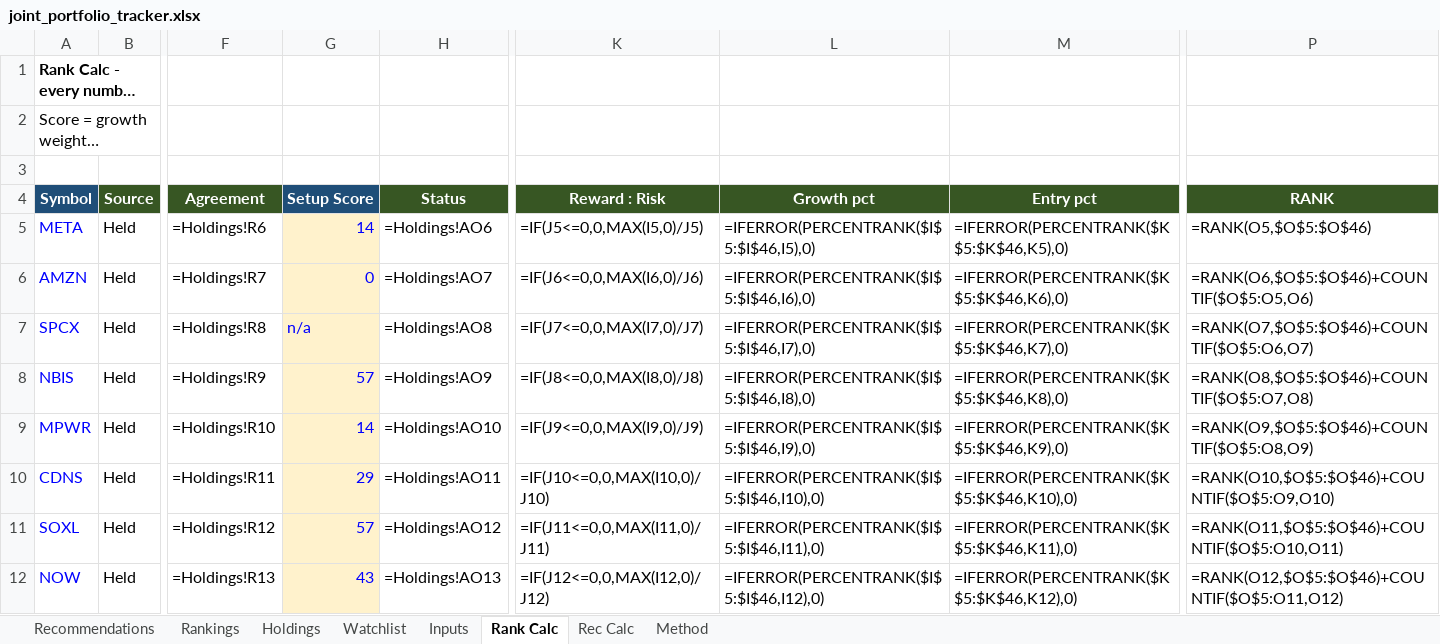
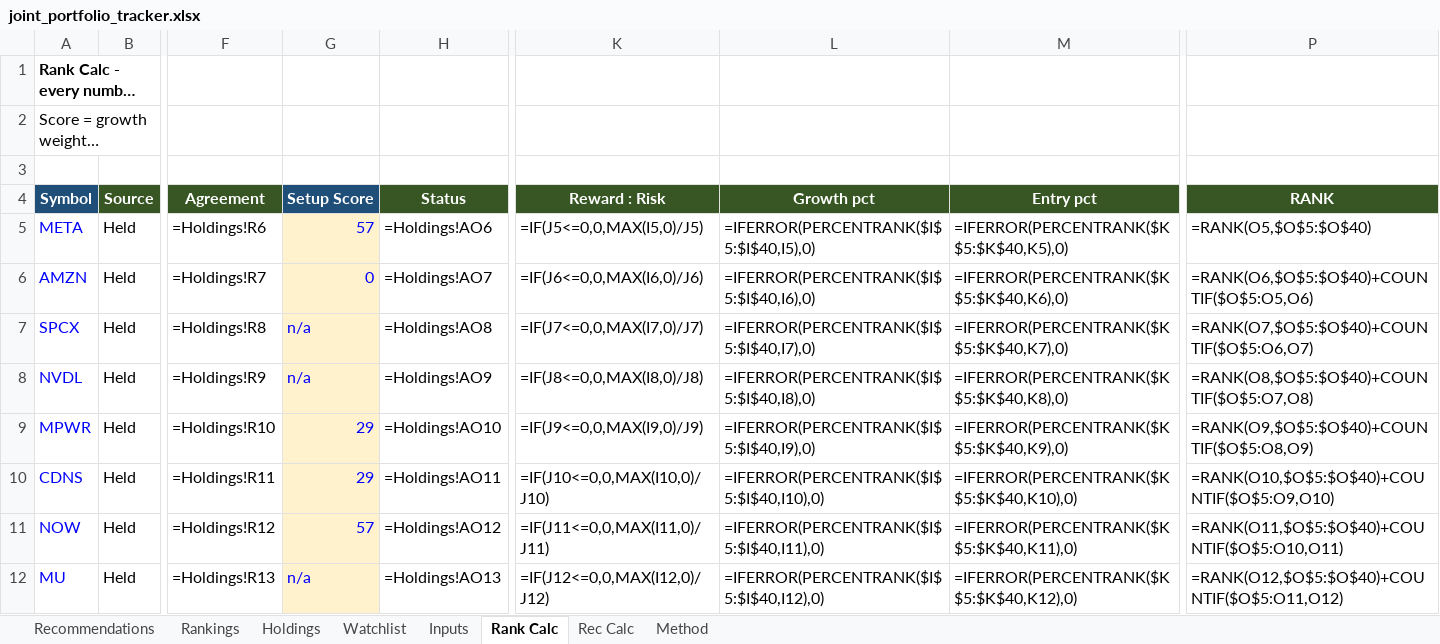
Before and after one commit to Bart-AIG/stock-autopilot, an Excel workbook: joint_portfolio_tracker.xlsx, sheet Rank Calc, drawn as a sheet; only a part is shown, gaps mark what is left out; long unchanged cells end in …; values as stored, in another font and other column widths than the file's, no borders; formulas without a stored value are shown as written; the diff covers the shown part only; the diff names each change by its address in the sheet, - before the commit and + after, or states it on an @@ line.

```diff
--- a/joint_portfolio_tracker.xlsx (sheet Rank Calc)
+++ b/joint_portfolio_tracker.xlsx (sheet Rank Calc)
-G5 (Setup Score): 14
+G5 (Setup Score): 57
-L5 (Growth pct): =IFERROR(PERCENTRANK($I$5:$I$46,I5),0)
+L5 (Growth pct): =IFERROR(PERCENTRANK($I$5:$I$40,I5),0)
-M5 (Entry pct): =IFERROR(PERCENTRANK($K$5:$K$46,K5),0)
+M5 (Entry pct): =IFERROR(PERCENTRANK($K$5:$K$40,K5),0)
-P5 (RANK): =RANK(O5,$O$5:$O$46)
+P5 (RANK): =RANK(O5,$O$5:$O$40)
-L6 (Growth pct): =IFERROR(PERCENTRANK($I$5:$I$46,I6),0)
+L6 (Growth pct): =IFERROR(PERCENTRANK($I$5:$I$40,I6),0)
-M6 (Entry pct): =IFERROR(PERCENTRANK($K$5:$K$46,K6),0)
+M6 (Entry pct): =IFERROR(PERCENTRANK($K$5:$K$40,K6),0)
-P6 (RANK): =RANK(O6,$O$5:$O$46)+COUNTIF($O$5:O5,O6)
+P6 (RANK): =RANK(O6,$O$5:$O$40)+COUNTIF($O$5:O5,O6)
-L7 (Growth pct): =IFERROR(PERCENTRANK($I$5:$I$46,I7),0)
+L7 (Growth pct): =IFERROR(PERCENTRANK($I$5:$I$40,I7),0)
-M7 (Entry pct): =IFERROR(PERCENTRANK($K$5:$K$46,K7),0)
+M7 (Entry pct): =IFERROR(PERCENTRANK($K$5:$K$40,K7),0)
-P7 (RANK): =RANK(O7,$O$5:$O$46)+COUNTIF($O$5:O6,O7)
+P7 (RANK): =RANK(O7,$O$5:$O$40)+COUNTIF($O$5:O6,O7)
-A8 (Symbol): NBIS
+A8 (Symbol): NVDL
-G8 (Setup Score): 57
+G8 (Setup Score): n/a
-L8 (Growth pct): =IFERROR(PERCENTRANK($I$5:$I$46,I8),0)
+L8 (Growth pct): =IFERROR(PERCENTRANK($I$5:$I$40,I8),0)
-M8 (Entry pct): =IFERROR(PERCENTRANK($K$5:$K$46,K8),0)
+M8 (Entry pct): =IFERROR(PERCENTRANK($K$5:$K$40,K8),0)
-P8 (RANK): =RANK(O8,$O$5:$O$46)+COUNTIF($O$5:O7,O8)
+P8 (RANK): =RANK(O8,$O$5:$O$40)+COUNTIF($O$5:O7,O8)
-G9 (Setup Score): 14
+G9 (Setup Score): 29
-L9 (Growth pct): =IFERROR(PERCENTRANK($I$5:$I$46,I9),0)
+L9 (Growth pct): =IFERROR(PERCENTRANK($I$5:$I$40,I9),0)
-M9 (Entry pct): =IFERROR(PERCENTRANK($K$5:$K$46,K9),0)
+M9 (Entry pct): =IFERROR(PERCENTRANK($K$5:$K$40,K9),0)
-P9 (RANK): =RANK(O9,$O$5:$O$46)+COUNTIF($O$5:O8,O9)
+P9 (RANK): =RANK(O9,$O$5:$O$40)+COUNTIF($O$5:O8,O9)
-L10 (Growth pct): =IFERROR(PERCENTRANK($I$5:$I$46,I10),0)
+L10 (Growth pct): =IFERROR(PERCENTRANK($I$5:$I$40,I10),0)
-M10 (Entry pct): =IFERROR(PERCENTRANK($K$5:$K$46,K10),0)
+M10 (Entry pct): =IFERROR(PERCENTRANK($K$5:$K$40,K10),0)
-P10 (RANK): =RANK(O10,$O$5:$O$46)+COUNTIF($O$5:O9,O10)
+P10 (RANK): =RANK(O10,$O$5:$O$40)+COUNTIF($O$5:O9,O10)
-A11 (Symbol): SOXL
+A11 (Symbol): NOW
-L11 (Growth pct): =IFERROR(PERCENTRANK($I$5:$I$46,I11),0)
+L11 (Growth pct): =IFERROR(PERCENTRANK($I$5:$I$40,I11),0)
-M11 (Entry pct): =IFERROR(PERCENTRANK($K$5:$K$46,K11),0)
+M11 (Entry pct): =IFERROR(PERCENTRANK($K$5:$K$40,K11),0)
-P11 (RANK): =RANK(O11,$O$5:$O$46)+COUNTIF($O$5:O10,O11)
+P11 (RANK): =RANK(O11,$O$5:$O$40)+COUNTIF($O$5:O10,O11)
-A12 (Symbol): NOW
+A12 (Symbol): MU
-G12 (Setup Score): 43
+G12 (Setup Score): n/a
-L12 (Growth pct): =IFERROR(PERCENTRANK($I$5:$I$46,I12),0)
+L12 (Growth pct): =IFERROR(PERCENTRANK($I$5:$I$40,I12),0)
-M12 (Entry pct): =IFERROR(PERCENTRANK($K$5:$K$46,K12),0)
+M12 (Entry pct): =IFERROR(PERCENTRANK($K$5:$K$40,K12),0)
-P12 (RANK): =RANK(O12,$O$5:$O$46)+COUNTIF($O$5:O11,O12)
+P12 (RANK): =RANK(O12,$O$5:$O$40)+COUNTIF($O$5:O11,O12)
```
Also changed, not shown: 4 added rows, 10 removed rows and 225 edited cells elsewhere in this sheet, sheet Watchlist, sheet Rankings, sheet Holdings, sheet Recommendations, sheet Rec Calc, sheet Inputs, 8 other files.
